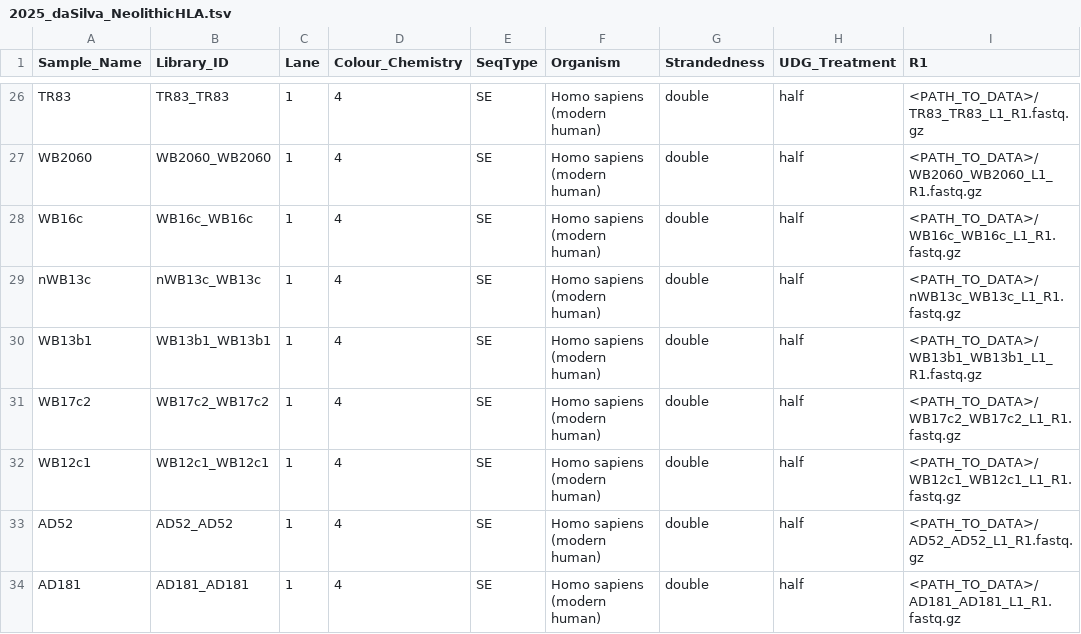
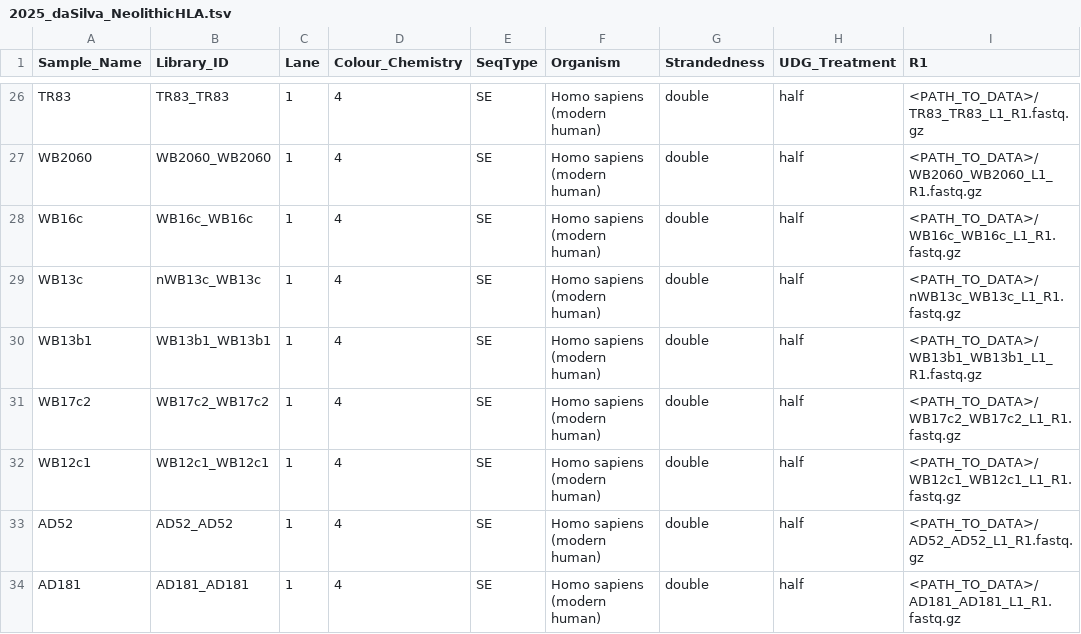
Before and after one commit to poseidon-framework/minotaur-recipes, a TSV file: packages/2025_daSilva_NeolithicHLA/2025_daSilva_NeolithicHLA.tsv, drawn as a sheet; only a part is shown, gaps mark what is left out; the diff names each change by its address in the sheet, - before the commit and + after, or states it on an @@ line.

Commit message:
fix typo in SSF

```diff
--- a/packages/2025_daSilva_NeolithicHLA/2025_daSilva_NeolithicHLA.tsv
+++ b/packages/2025_daSilva_NeolithicHLA/2025_daSilva_NeolithicHLA.tsv
-A29 (Sample_Name): nWB13c
+A29 (Sample_Name): WB13c
```
Also changed, not shown: 1 other file.
